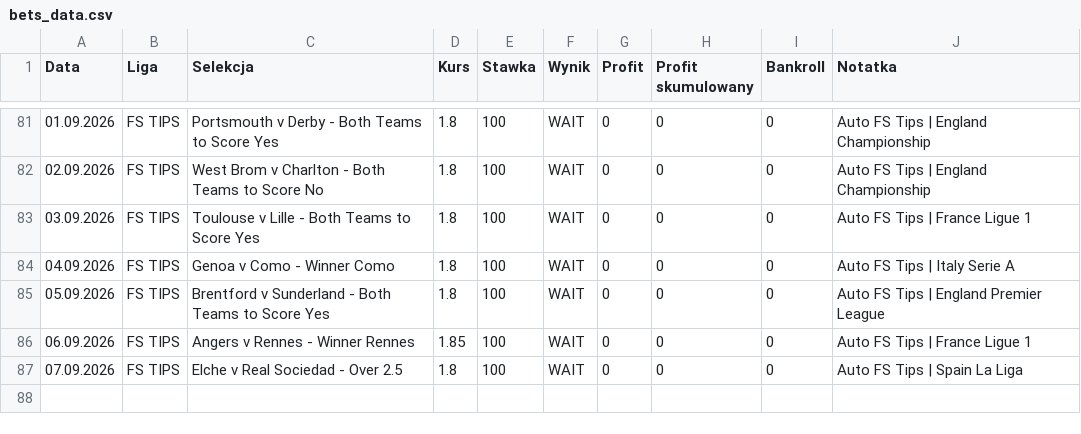
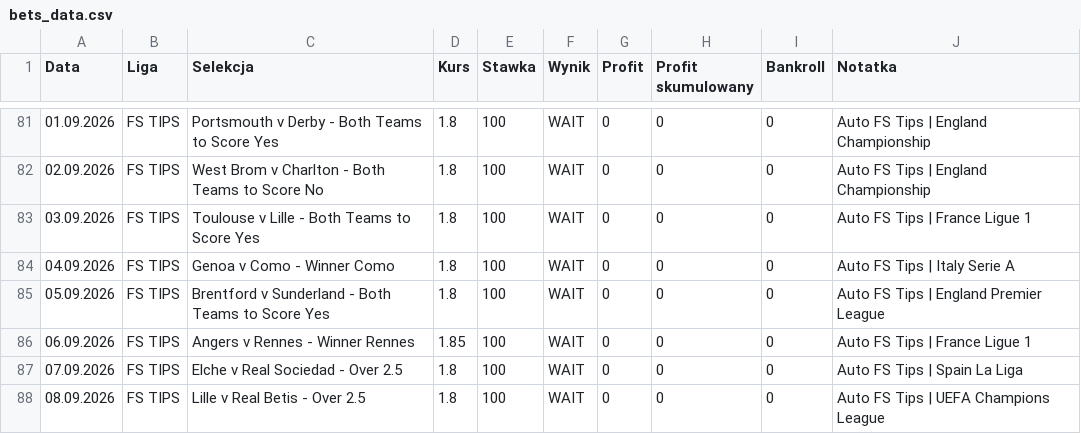
Before and after one commit to Octagon93/Bet_Tracker, a CSV file: bets_data.csv, drawn as a sheet; only a part is shown, gaps mark what is left out.

```diff
--- a/bets_data.csv
+++ b/bets_data.csv
@@ -87 +87,2 @@ Data,Liga,Selekcja,Kurs,Stawka,Wynik,Profit,Profit skumulowany,Bankroll,Notatka
 07.09.2026,FS TIPS,Elche v Real Sociedad - Over 2.5,1.8,100,WAIT,0,0,0,Auto FS Tips | Spain La Liga
+08.09.2026,FS TIPS,Lille v Real Betis - Over 2.5,1.8,100,WAIT,0,0,0,Auto FS Tips | UEFA Champions League
```
